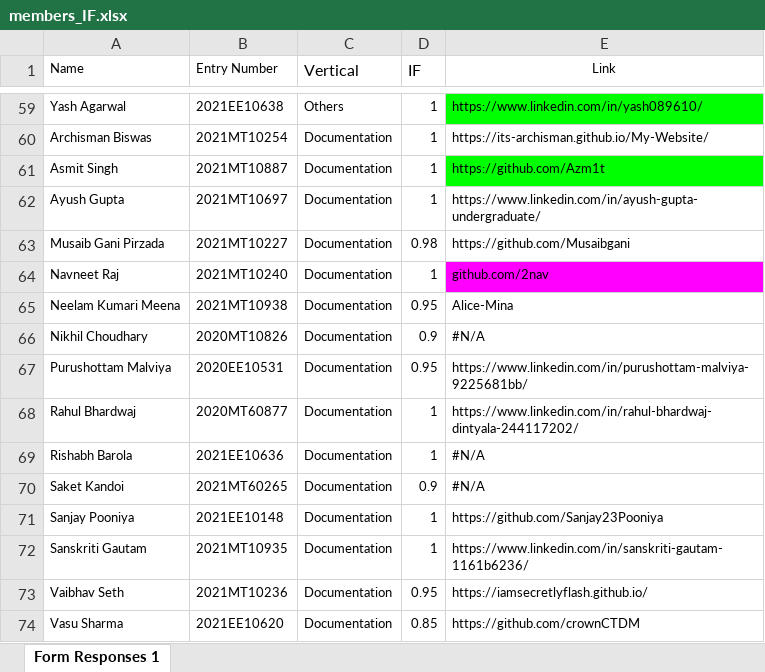
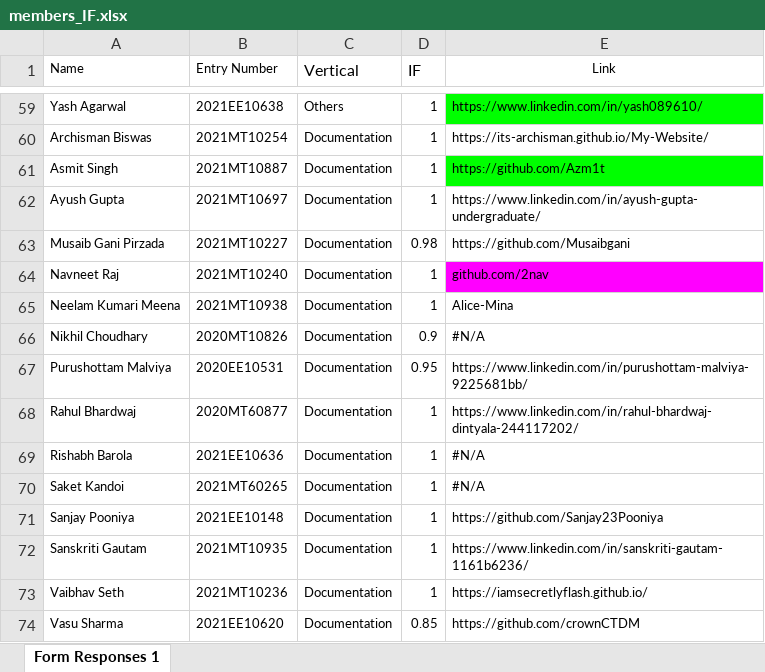
Before and after one commit to ELP305-Cleaning-Machine/Documentation_P2, an Excel workbook: Table_Generate/members_IF.xlsx, sheet Form Responses 1, drawn as a sheet; only a part is shown, gaps mark what is left out; values as stored, in another font and other column widths than the file's, no borders; the diff names each change by its address in the sheet, - before the commit and + after, or states it on an @@ line.

```diff
--- a/Table_Generate/members_IF.xlsx (sheet Form Responses 1)
+++ b/Table_Generate/members_IF.xlsx (sheet Form Responses 1)
-D65 (IF): 0.95
+D65 (IF): 1
-D70 (IF): 0.9
+D70 (IF): 1
-D73 (IF): 0.95
+D73 (IF): 1
```
Also changed, not shown: 2 other files.
